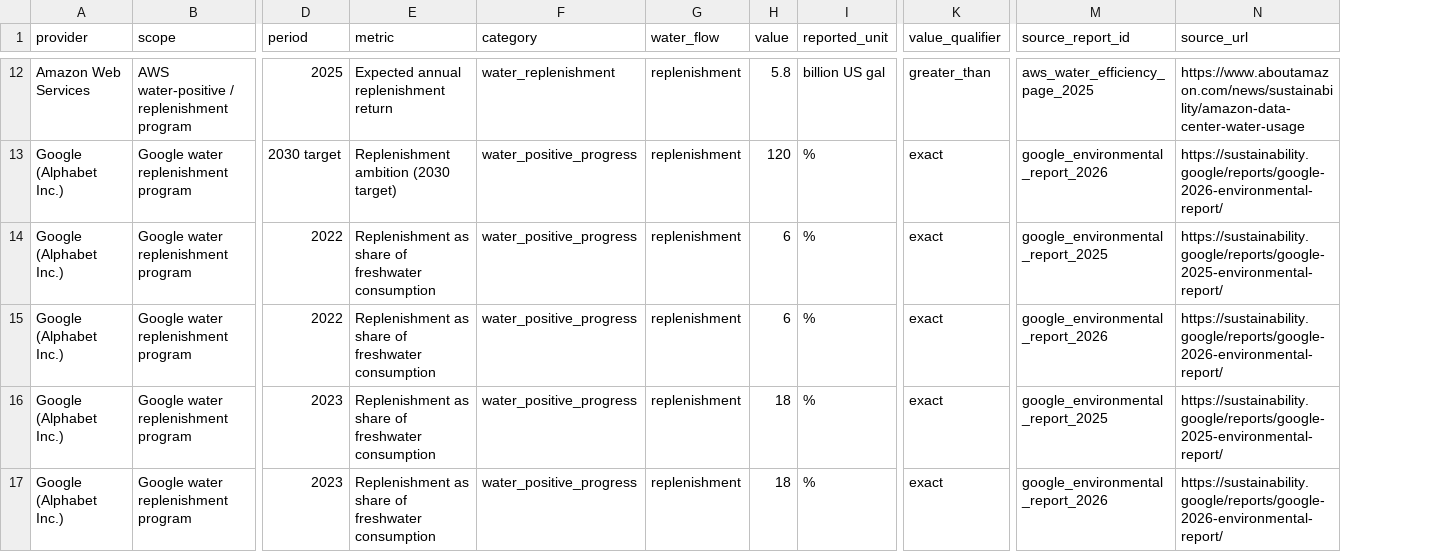
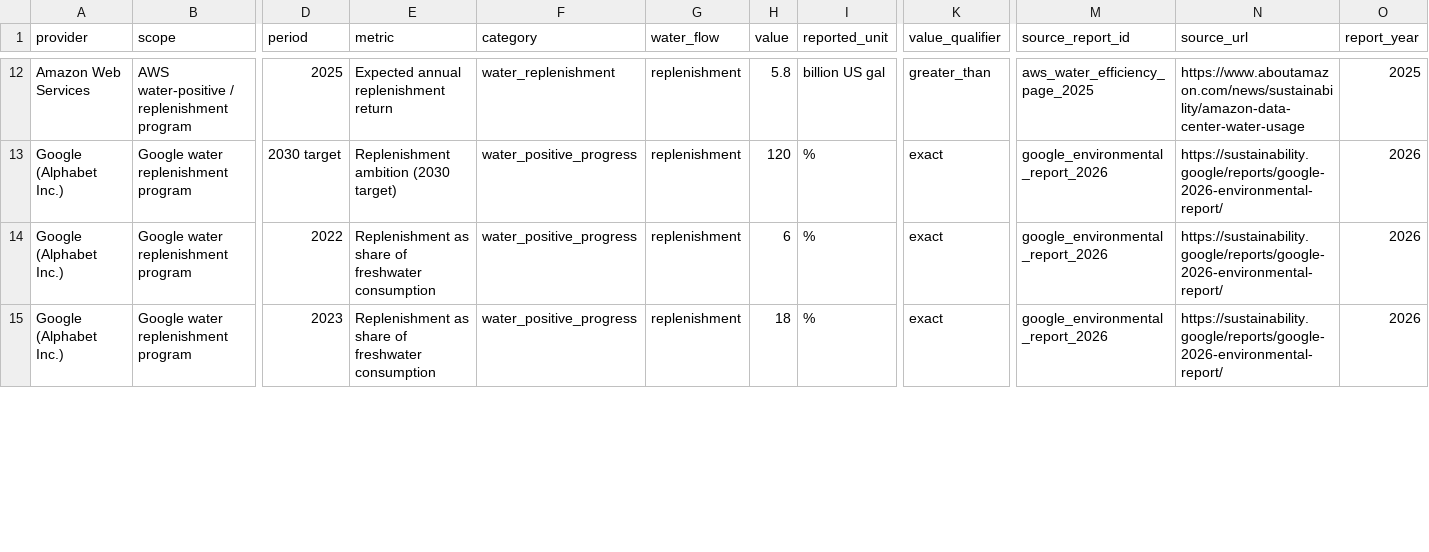
Before and after one commit to AmadeusITGroup/software-water-handbook, a CSV file: sources/direct_water/cross_provider/replenishment_and_progress_all_providers.csv, drawn as a sheet; only a part is shown, gaps mark what is left out; removed rows and columns are numbered as before the commit, all else as after; rows hold the shown columns only; the diff covers the shown part only; the diff names each change by its address in the sheet, - before the commit and + after, or states it on an @@ line.

```diff
--- a/sources/direct_water/cross_provider/replenishment_and_progress_all_providers.csv
+++ b/sources/direct_water/cross_provider/replenishment_and_progress_all_providers.csv
+column O (report_year), rows 12-15: 2025 | 2026 | 2026 | 2026
-row 14: Google (Alphabet Inc.) | Google water replenishment program | 2022 | Replenishment as share of freshwater consumption | water_positive_progress | replenishment | 6 | % | exact | google_environmental_report_2025 | https://sustainability.google/reports/google-2025-environmental-report/
-row 16: Google (Alphabet Inc.) | Google water replenishment program | 2023 | Replenishment as share of freshwater consumption | water_positive_progress | replenishment | 18 | % | exact | google_environmental_report_2025 | https://sustainability.google/reports/google-2025-environmental-report/
```
Also changed, not shown: 4 removed rows and 6 edited cells elsewhere in this file, sources/direct_water/cross_provider/water_volumes_all_providers.csv, sources/direct_water/google/csv/replenishment_and_progress.csv, 21 other files.
